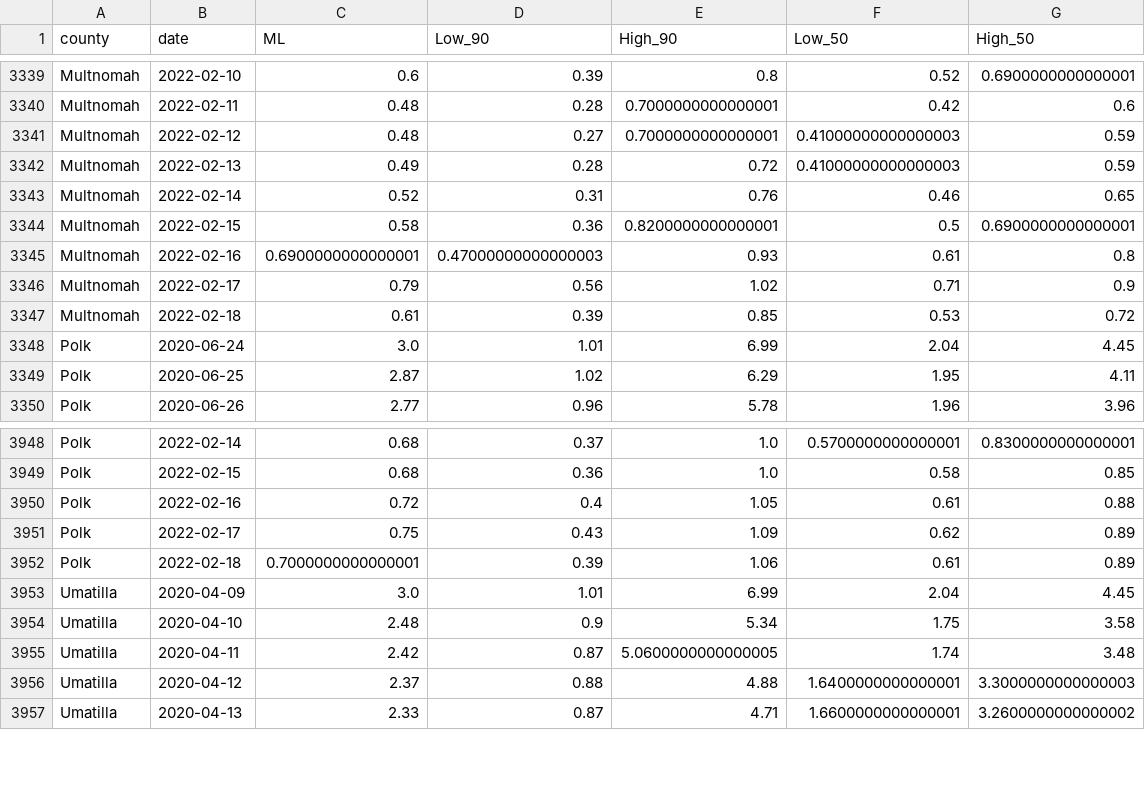
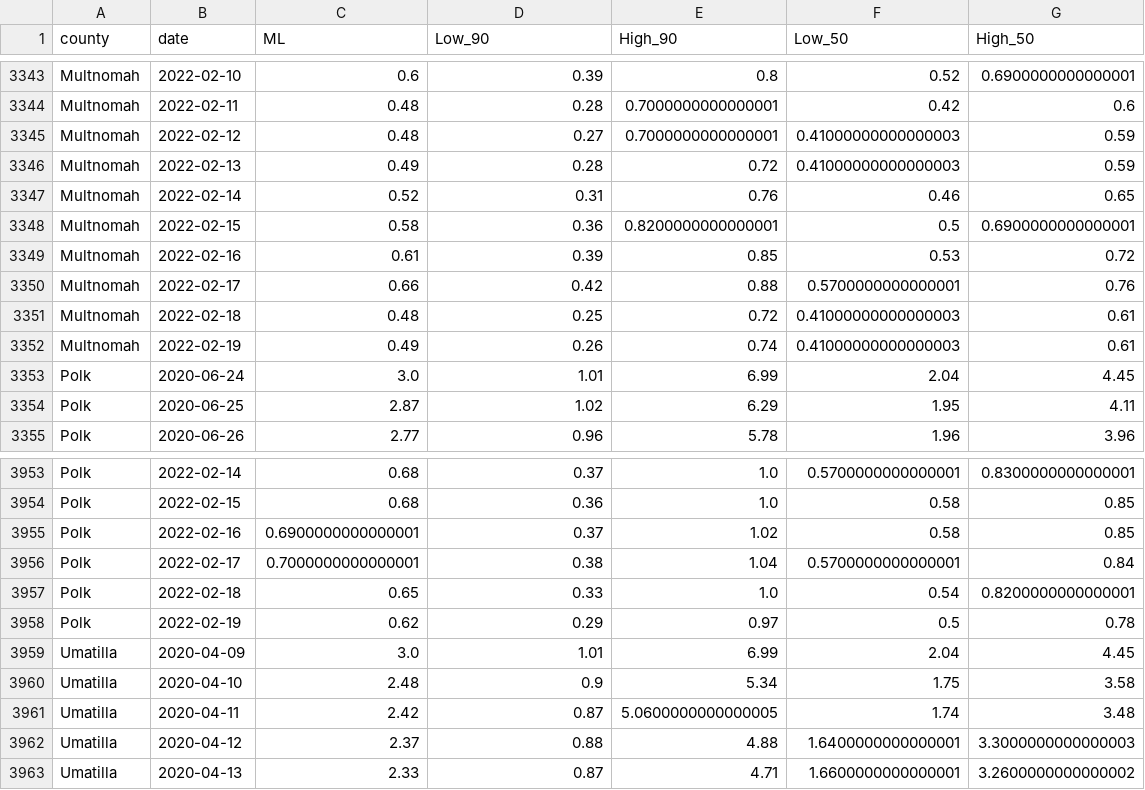
Before and after one commit to sanzgiri/covid-19-dashboards, a CSV file: _notebooks/data/rt_usa_Oregon_counties.csv, drawn as a sheet; only a part is shown, gaps mark what is left out; the diff covers the shown part only.

```diff
--- a/_notebooks/data/rt_usa_Oregon_counties.csv
+++ b/_notebooks/data/rt_usa_Oregon_counties.csv
@@ -3344,5 +3348,6 @@ Multnomah,2022-02-14,0.52,0.31,0.76,0.46,0.65
 Multnomah,2022-02-15,0.58,0.36,0.8200000000000001,0.5,0.6900000000000001
-Multnomah,2022-02-16,0.6900000000000001,0.47000000000000003,0.93,0.61,0.8
-Multnomah,2022-02-17,0.79,0.56,1.02,0.71,0.9
-Multnomah,2022-02-18,0.61,0.39,0.85,0.53,0.72
+Multnomah,2022-02-16,0.61,0.39,0.85,0.53,0.72
+Multnomah,2022-02-17,0.66,0.42,0.88,0.5700000000000001,0.76
+Multnomah,2022-02-18,0.48,0.25,0.72,0.41000000000000003,0.61
+Multnomah,2022-02-19,0.49,0.26,0.74,0.41000000000000003,0.61
 Polk,2020-06-24,3.0,1.01,6.99,2.04,4.45
@@ -3949,5 +3954,6 @@ Polk,2022-02-14,0.68,0.37,1.0,0.5700000000000001,0.8300000000000001
 Polk,2022-02-15,0.68,0.36,1.0,0.58,0.85
-Polk,2022-02-16,0.72,0.4,1.05,0.61,0.88
-Polk,2022-02-17,0.75,0.43,1.09,0.62,0.89
-Polk,2022-02-18,0.7000000000000001,0.39,1.06,0.61,0.89
+Polk,2022-02-16,0.6900000000000001,0.37,1.02,0.58,0.85
+Polk,2022-02-17,0.7000000000000001,0.38,1.04,0.5700000000000001,0.84
+Polk,2022-02-18,0.65,0.33,1.0,0.54,0.8200000000000001
+Polk,2022-02-19,0.62,0.29,0.97,0.5,0.78
 Umatilla,2020-04-09,3.0,1.01,6.99,2.04,4.45
```
Also changed, not shown: 6 added rows and 88 edited cells elsewhere in this file, 3 other files.
